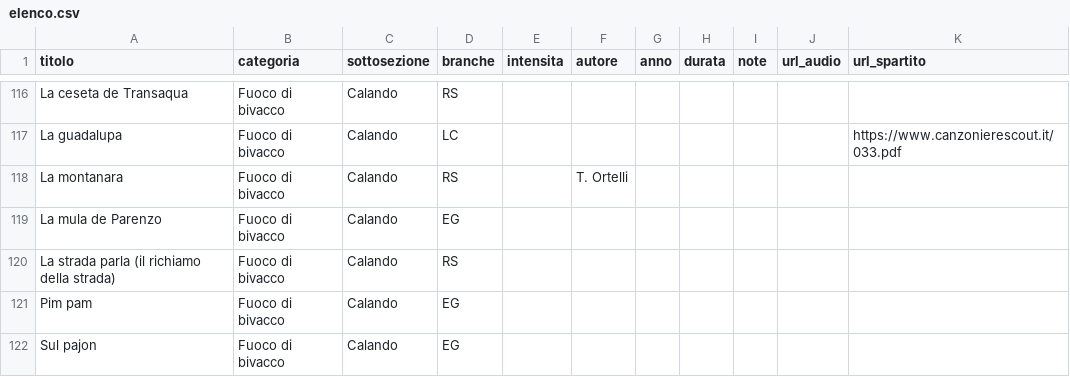
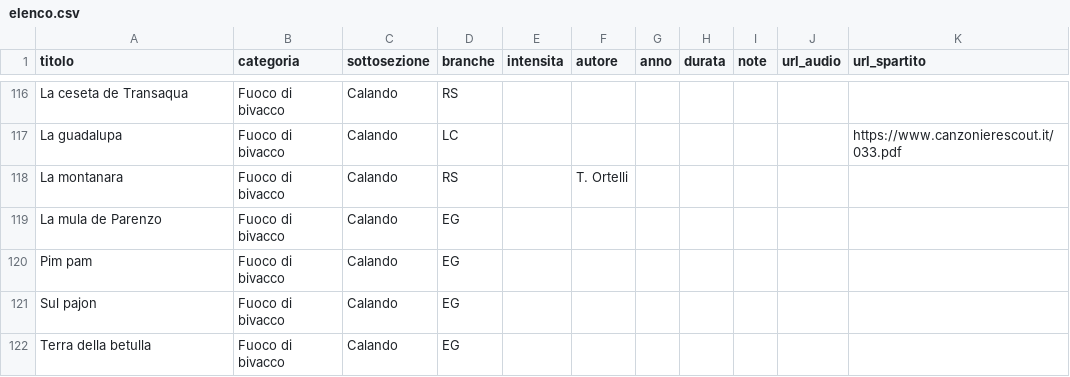
Before and after one commit to lc-ncltt/canzoniere_scout, a CSV file: data/elenco.csv, drawn as a sheet; only a part is shown, gaps mark what is left out; the shorter side is filled out with more unchanged rows; the diff names each change by its address in the sheet, - before the commit and + after, or states it on an @@ line.

Commit message:
Testi: La montanara, Sul pajon, Vento sottile; tolta La strada parla

```diff
--- a/data/elenco.csv
+++ b/data/elenco.csv
-row 120: La strada parla (il richiamo della strada) | Fuoco di bivacco | Calando | RS
```
Also changed, not shown: data/fonti.csv, 5 other files.
